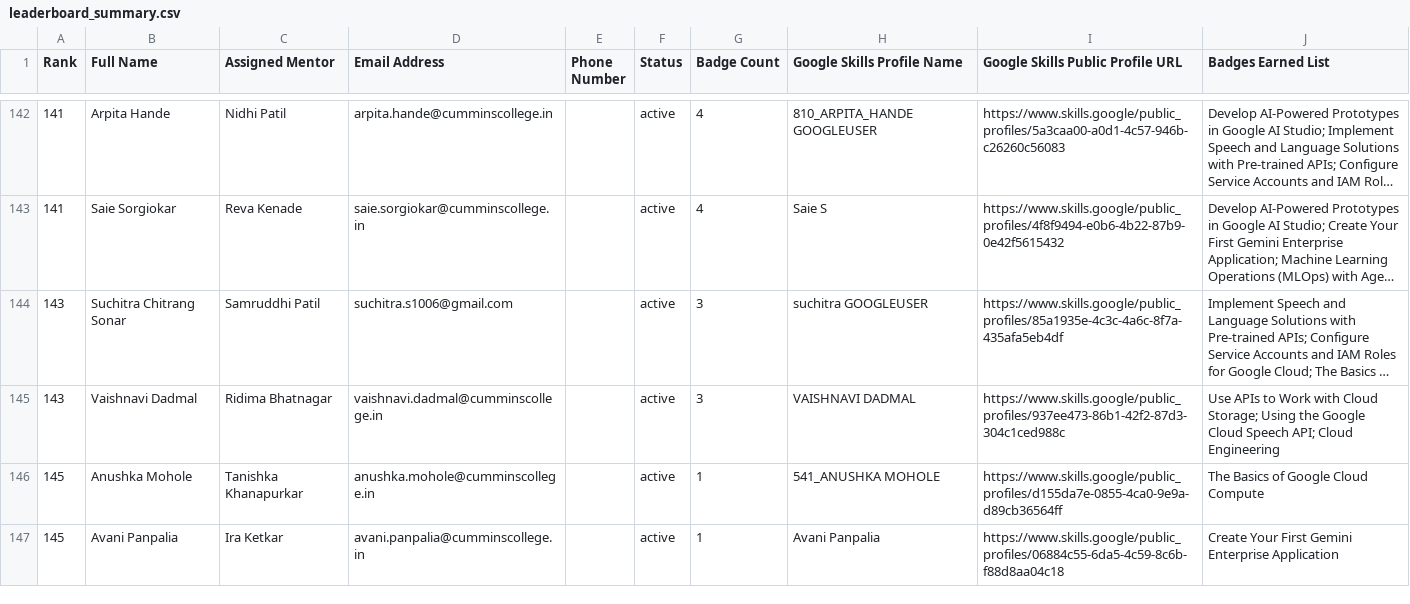
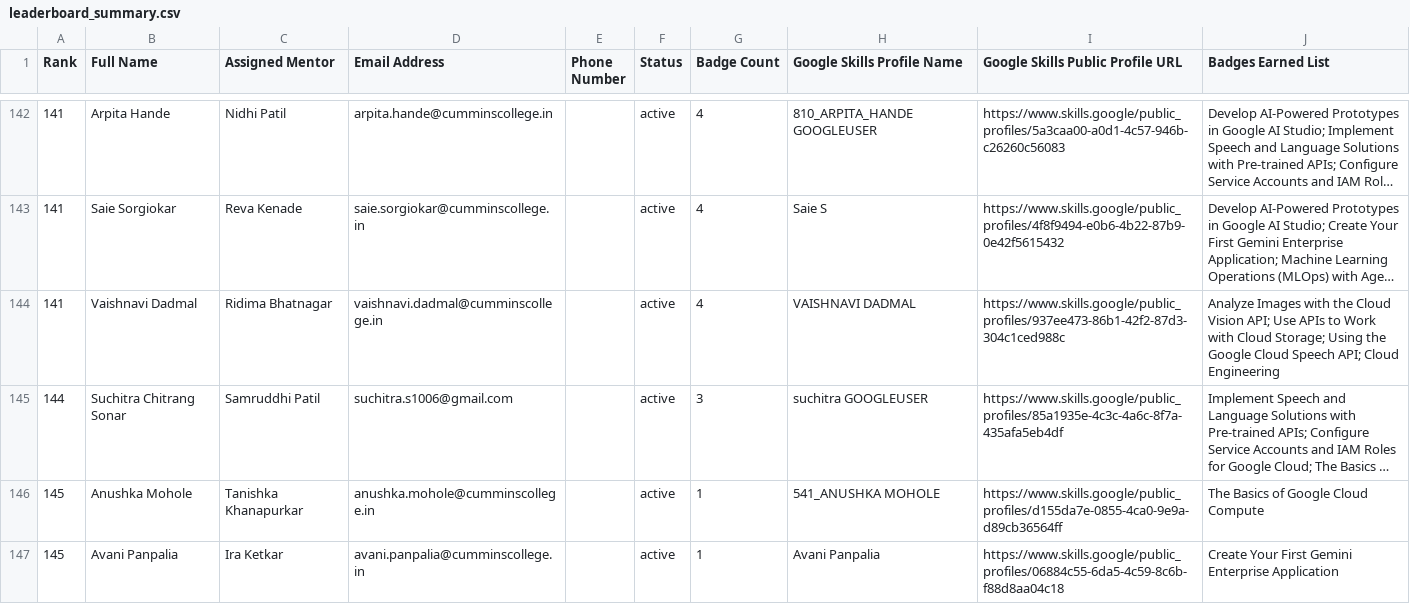
Before and after one commit to s-hreya184/ProgressTracking, a CSV file: leaderboard_summary.csv, drawn as a sheet; only a part is shown, gaps mark what is left out; long unchanged cells end in …; removed rows and columns are numbered as before the commit, all else as after; the diff names each change by its address in the sheet, - before the commit and + after, or states it on an @@ line.

```diff
--- a/leaderboard_summary.csv
+++ b/leaderboard_summary.csv
+row 144: 141 | Vaishnavi Dadmal | Ridima Bhatnagar | vaishnavi.dadmal@cumminscollege.in |  | active | 4 | VAISHNAVI DADMAL | https://www.skills.google/public_profiles/937ee473-86b1-42f2-87d3-304c1ced988c | Analyze Images with the Cloud Vision API; Use APIs to Work with Cloud Storage; Using the Google Cloud Speech API; Cloud Engineering
-A145 (Rank): 143
+A145 (Rank): 144
-row 145: 143 | Vaishnavi Dadmal | Ridima Bhatnagar | vaishnavi.dadmal@cumminscollege.in |  | active | 3 | VAISHNAVI DADMAL | https://www.skills.google/public_profiles/937ee473-86b1-42f2-87d3-304c1ced988c | Use APIs to Work with Cloud Storage; Using the Google Cloud Speech API; Cloud Engineering
```
Also changed, not shown: 2 other files.
